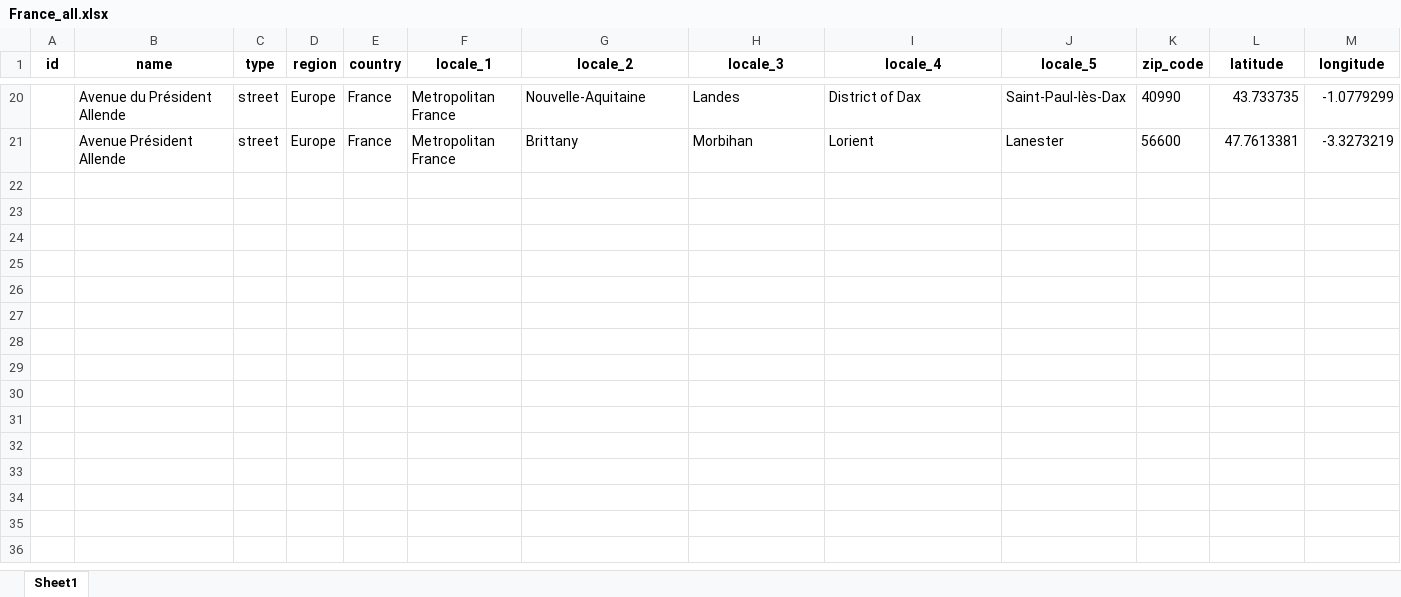
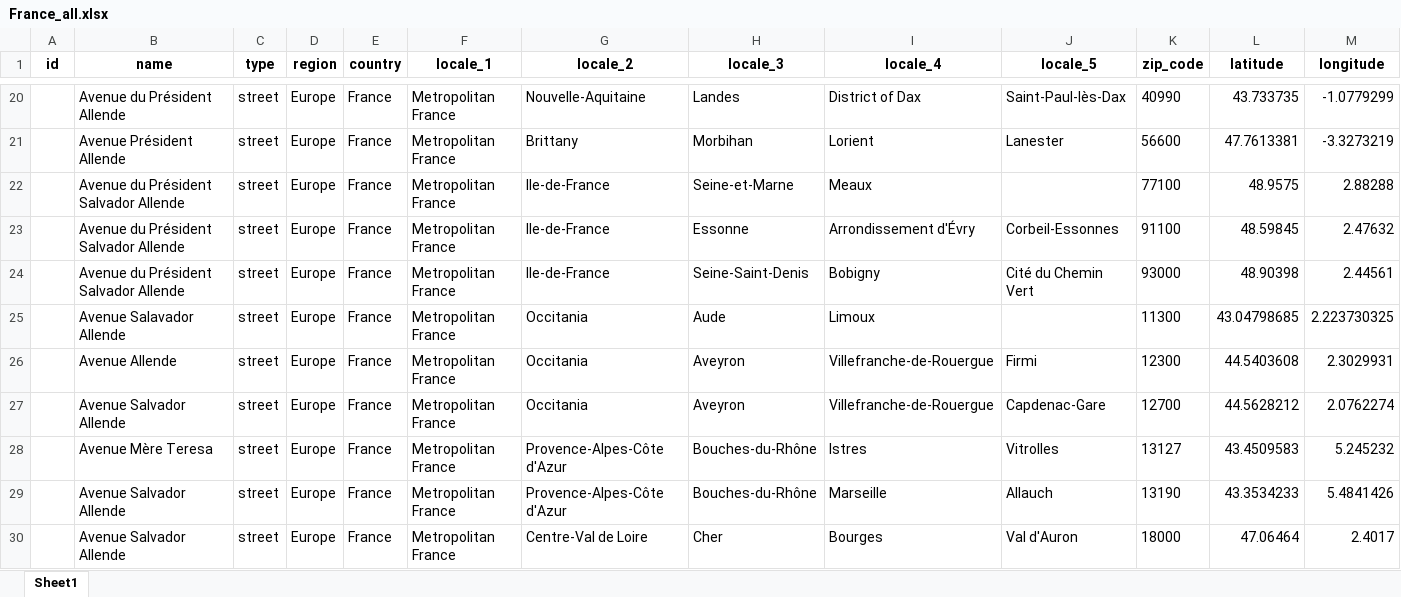
Before and after one commit to GoGroGlo/datasets-of-interest, an Excel workbook: a-place-for-salvador-allende/countries/France_all.xlsx, sheet Sheet1, drawn as a sheet; only a part is shown, gaps mark what is left out; values as stored, in another font and other column widths than the file's, no borders; conditional formats not drawn; rows hold the shown columns only; the diff covers the shown part only; the diff names each change by its address in the sheet, - before the commit and + after, or states it on an @@ line.

Commit message:
More France data

```diff
--- a/a-place-for-salvador-allende/countries/France_all.xlsx (sheet Sheet1)
+++ b/a-place-for-salvador-allende/countries/France_all.xlsx (sheet Sheet1)
+row 22:  | Avenue du Président Salvador Allende | street | Europe | France | Metropolitan France | Ile-de-France | Seine-et-Marne | Meaux |  | 77100 | 48.9575 | 2.88288
+row 23:  | Avenue du Président Salvador Allende | street | Europe | France | Metropolitan France | Ile-de-France | Essonne | Arrondissement d'Évry | Corbeil-Essonnes | 91100 | 48.59845 | 2.47632
+row 24:  | Avenue du Président Salvador Allende | street | Europe | France | Metropolitan France | Ile-de-France | Seine-Saint-Denis | Bobigny | Cité du Chemin Vert | 93000 | 48.90398 | 2.44561
+row 25:  | Avenue Salavador Allende | street | Europe | France | Metropolitan France | Occitania | Aude | Limoux |  | 11300 | 43.04798685 | 2.223730325
+row 26:  | Avenue Allende | street | Europe | France | Metropolitan France | Occitania | Aveyron | Villefranche-de-Rouergue | Firmi | 12300 | 44.5403608 | 2.3029931
+row 27:  | Avenue Salvador Allende | street | Europe | France | Metropolitan France | Occitania | Aveyron | Villefranche-de-Rouergue | Capdenac-Gare | 12700 | 44.5628212 | 2.0762274
+row 28:  | Avenue Mère Teresa | street | Europe | France | Metropolitan France | Provence-Alpes-Côte d'Azur | Bouches-du-Rhône | Istres | Vitrolles | 13127 | 43.4509583 | 5.245232
+row 29:  | Avenue Salvador Allende | street | Europe | France | Metropolitan France | Provence-Alpes-Côte d'Azur | Bouches-du-Rhône | Marseille | Allauch | 13190 | 43.3534233 | 5.4841426
+row 30:  | Avenue Salvador Allende | street | Europe | France | Metropolitan France | Centre-Val de Loire | Cher | Bourges | Val d'Auron | 18000 | 47.06464 | 2.4017
```
Also changed, not shown: 11 added rows elsewhere in this sheet, 2 other files.
